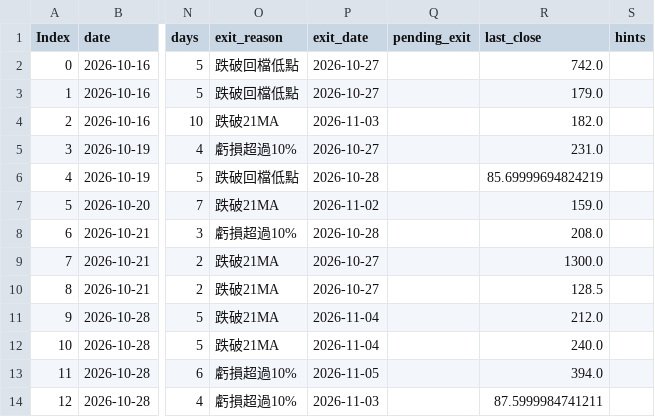
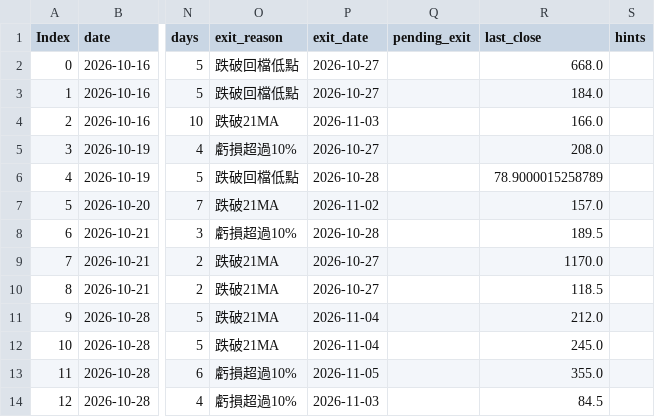
Before and after one commit to maybecrab-CQR/CQR-Dashboard, a CSV file: signal_log/forward_status_v3.csv, drawn as a sheet; only a part is shown, gaps mark what is left out; the diff names each change by its address in the sheet, - before the commit and + after, or states it on an @@ line.

Commit message:
自動更新 signal_log/forward_status_v3.csv（2026-11-17 14:49）

```diff
--- a/signal_log/forward_status_v3.csv
+++ b/signal_log/forward_status_v3.csv
-R2 (last_close): 742.0
+R2 (last_close): 668.0
-R3 (last_close): 179.0
+R3 (last_close): 184.0
-R4 (last_close): 182.0
+R4 (last_close): 166.0
-R5 (last_close): 231.0
+R5 (last_close): 208.0
-R6 (last_close): 85.69999694824219
+R6 (last_close): 78.9000015258789
-R7 (last_close): 159.0
+R7 (last_close): 157.0
-R8 (last_close): 208.0
+R8 (last_close): 189.5
-R9 (last_close): 1300.0
+R9 (last_close): 1170.0
-R10 (last_close): 128.5
+R10 (last_close): 118.5
-R12 (last_close): 240.0
+R12 (last_close): 245.0
-R13 (last_close): 394.0
+R13 (last_close): 355.0
-R14 (last_close): 87.5999984741211
+R14 (last_close): 84.5
```
